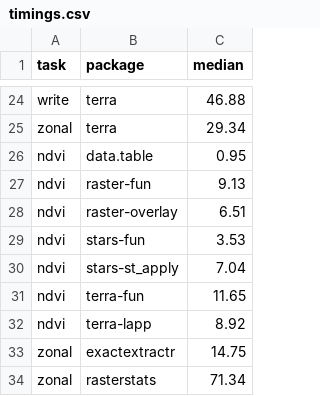
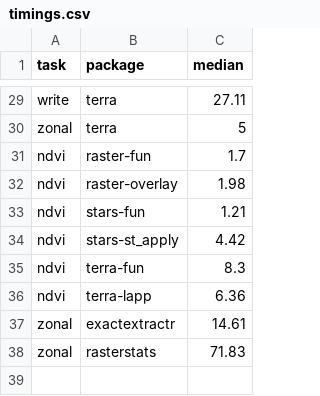
Before and after one commit to kadyb/raster-benchmark, a CSV file: timings.csv, drawn as a sheet; only a part is shown, gaps mark what is left out; removed rows and columns are numbered as before the commit, all else as after; the diff covers the shown part only; the diff names each change by its address in the sheet, - before the commit and + after, or states it on an @@ line.

```diff
--- a/timings.csv
+++ b/timings.csv
-C29 (median): 46.88
+C29 (median): 27.11
-C30 (median): 29.34
+C30 (median): 5
-row 26: ndvi | data.table | 0.95
-C31 (median): 9.13
+C31 (median): 1.7
-C32 (median): 6.51
+C32 (median): 1.98
-C33 (median): 3.53
+C33 (median): 1.21
-C34 (median): 7.04
+C34 (median): 4.42
-C35 (median): 11.65
+C35 (median): 8.3
-C36 (median): 8.92
+C36 (median): 6.36
-C37 (median): 14.75
+C37 (median): 14.61
-C38 (median): 71.34
+C38 (median): 71.83
```
Also changed, not shown: 6 added rows, 1 removed row and 16 edited cells elsewhere in this file, 3 other files.
